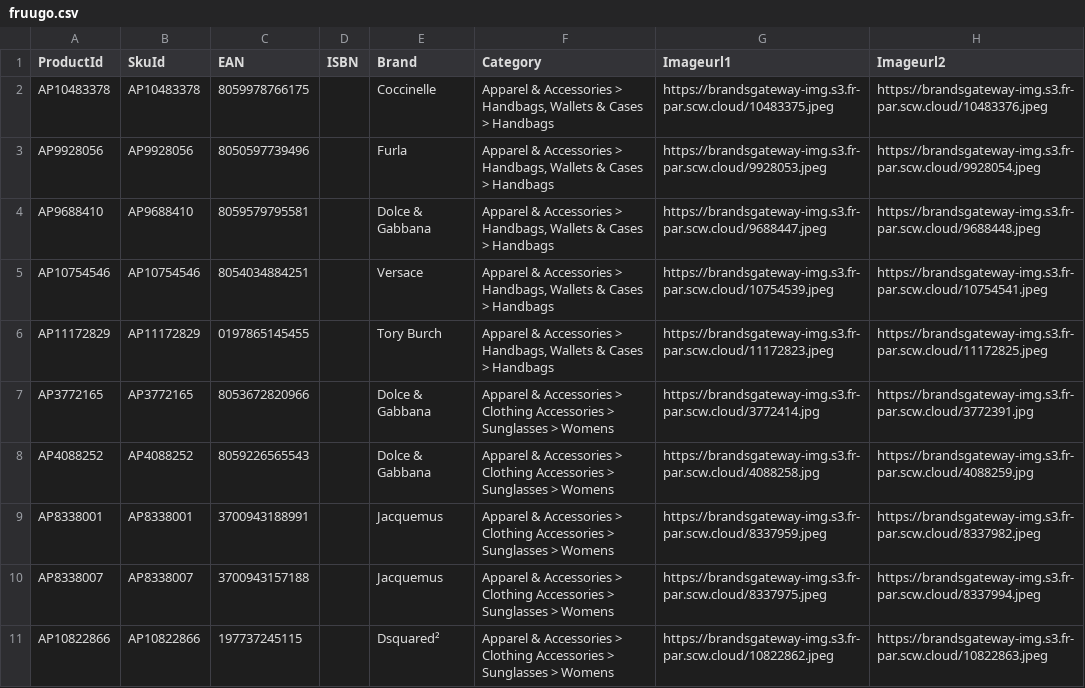
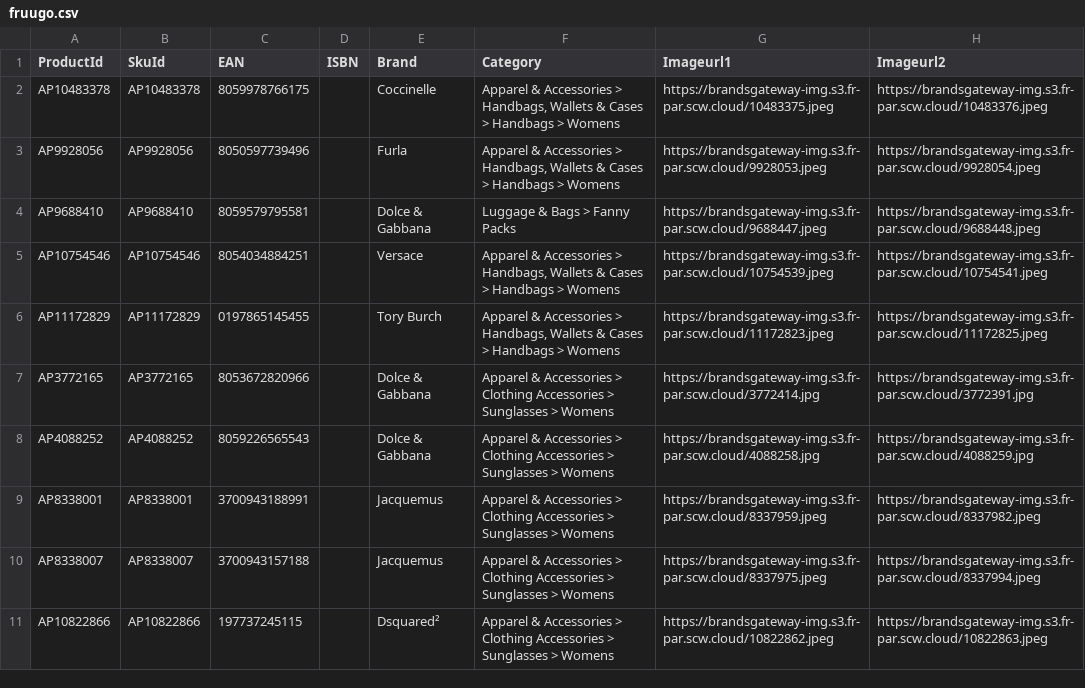
Before and after one commit to aufrazlda-design/avenida-prestige-fruugo-feed, a CSV file: docs/fruugo.csv, drawn as a sheet; only a part is shown; the diff names each change by its address in the sheet, - before the commit and + after, or states it on an @@ line.

Commit message:
Update Fruugo feed

```diff
--- a/docs/fruugo.csv
+++ b/docs/fruugo.csv
-F2:F3 (Category): …> Handbags
+F2:F3 (Category): …> Handbags > Womens
-F4 (Category): Apparel & Accessories > Handbags, Wallets & Cases > Handbags
+F4 (Category): Luggage & Bags > Fanny Packs
-F5:F6 (Category): …> Handbags
+F5:F6 (Category): …> Handbags > Womens
```
